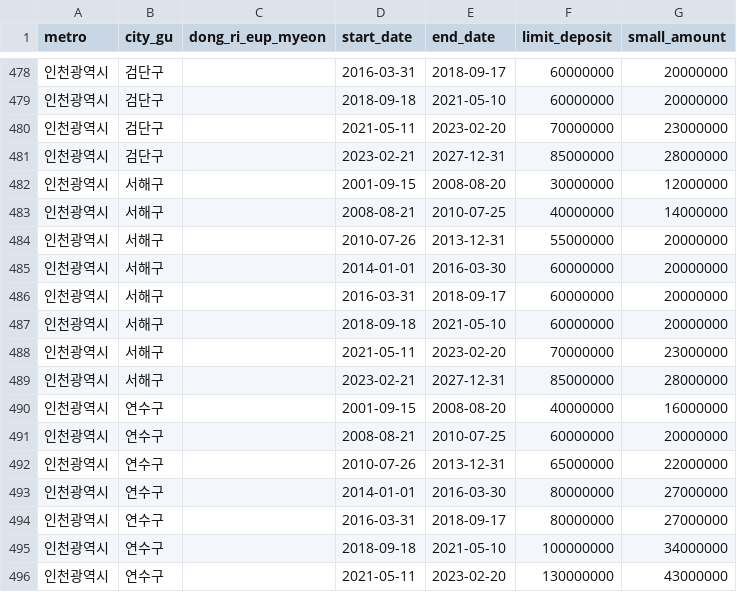
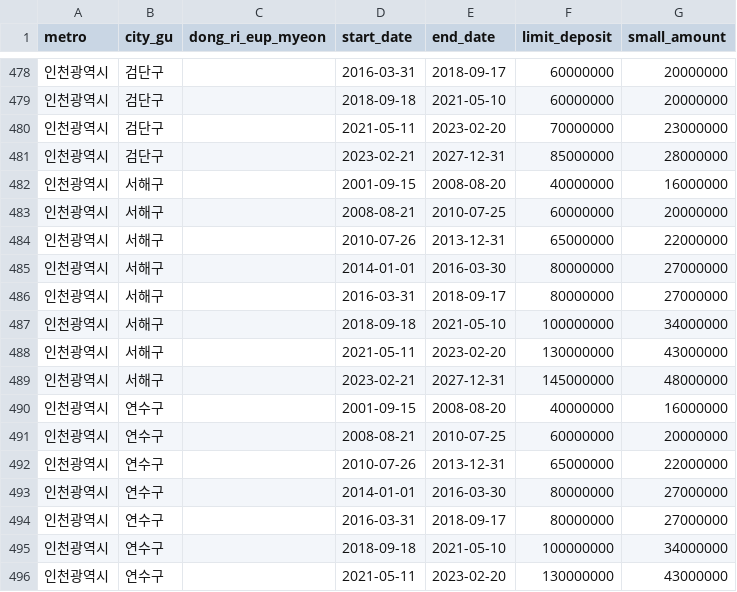
Before and after one commit to CH-partners/housing-db, a CSV file: housing_rules_vba.csv, drawn as a sheet; only a part is shown, gaps mark what is left out.

```diff
--- a/housing_rules_vba.csv
+++ b/housing_rules_vba.csv
@@ -481,10 +481,10 @@
 인천광역시,검단구,,2023-02-21,2027-12-31,85000000,28000000
-인천광역시,서해구,,2001-09-15,2008-08-20,30000000,12000000
-인천광역시,서해구,,2008-08-21,2010-07-25,40000000,14000000
-인천광역시,서해구,,2010-07-26,2013-12-31,55000000,20000000
-인천광역시,서해구,,2014-01-01,2016-03-30,60000000,20000000
-인천광역시,서해구,,2016-03-31,2018-09-17,60000000,20000000
-인천광역시,서해구,,2018-09-18,2021-05-10,60000000,20000000
-인천광역시,서해구,,2021-05-11,2023-02-20,70000000,23000000
-인천광역시,서해구,,2023-02-21,2027-12-31,85000000,28000000
+인천광역시,서해구,,2001-09-15,2008-08-20,40000000,16000000
+인천광역시,서해구,,2008-08-21,2010-07-25,60000000,20000000
+인천광역시,서해구,,2010-07-26,2013-12-31,65000000,22000000
+인천광역시,서해구,,2014-01-01,2016-03-30,80000000,27000000
+인천광역시,서해구,,2016-03-31,2018-09-17,80000000,27000000
+인천광역시,서해구,,2018-09-18,2021-05-10,100000000,34000000
+인천광역시,서해구,,2021-05-11,2023-02-20,130000000,43000000
+인천광역시,서해구,,2023-02-21,2027-12-31,145000000,48000000
 인천광역시,연수구,,2001-09-15,2008-08-20,40000000,16000000
```
